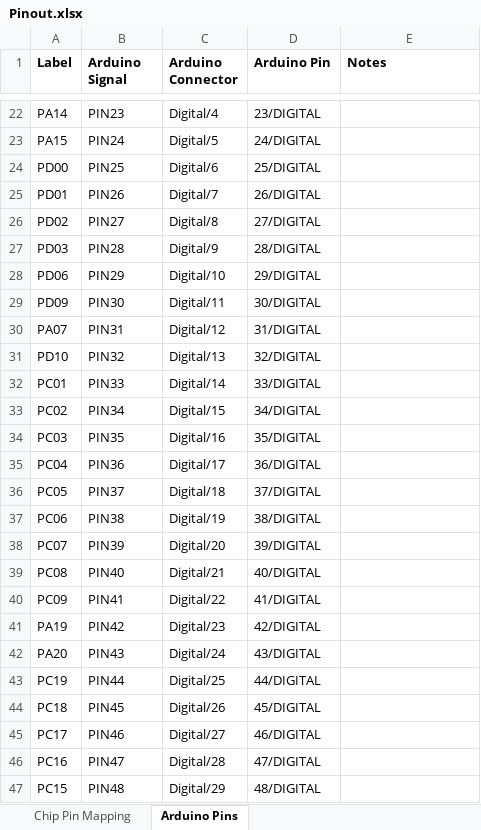
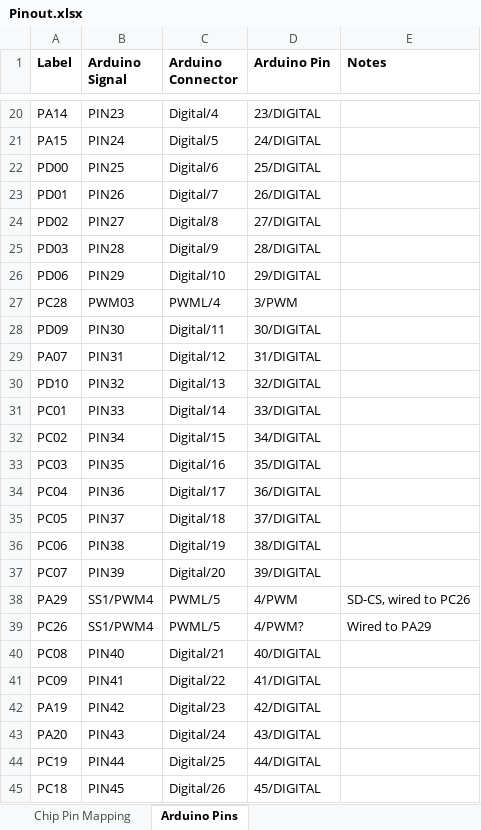
Before and after one commit to BrentSeidel/Ada-Arduino-Due, an Excel workbook: Pinout.xlsx, sheet Arduino Pins, drawn as a sheet; only a part is shown, gaps mark what is left out; the shorter side is filled out with more unchanged rows; values as stored, in another font and other column widths than the file's, no borders; the diff covers the shown part only; the diff names each change by its address in the sheet, - before the commit and + after, or states it on an @@ line.

Commit message:
Update Ada code to work with moving digital pins from pio package to the more general GPIO. Update Pinout.xlsx to properly identify pin 1 and to note that pin 4 is driven by both PA29 and PC26.

```diff
--- a/Pinout.xlsx (sheet Arduino Pins)
+++ b/Pinout.xlsx (sheet Arduino Pins)
@@ row 52 moved to row 27: PC28 @@
+row 38: PA29 | SS1/PWM4 | PWML/5 | 4/PWM | SD-CS, wired to PC26
+row 39: PC26 | SS1/PWM4 | PWML/5 | 4/PWM? | Wired to PA29
```
Also changed, not shown: 1 added row, 3 removed rows and 36 moved rows elsewhere in this sheet, 5 other files.
